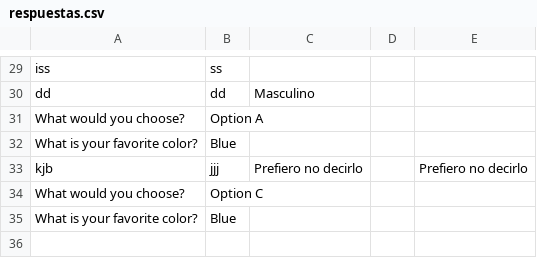
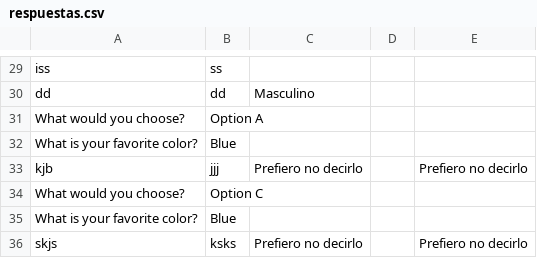
Before and after one commit to inessallent/TFG, a CSV file: respuestas.csv, drawn as a sheet; only a part is shown, gaps mark what is left out; the diff names each change by its address in the sheet, - before the commit and + after, or states it on an @@ line.

```diff
--- a/respuestas.csv
+++ b/respuestas.csv
+row 36: skjs | ksks | Prefiero no decirlo |  | Prefiero no decirlo
```
Also changed, not shown: 1 other file.
